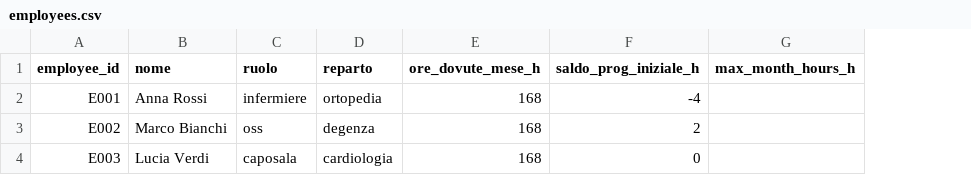
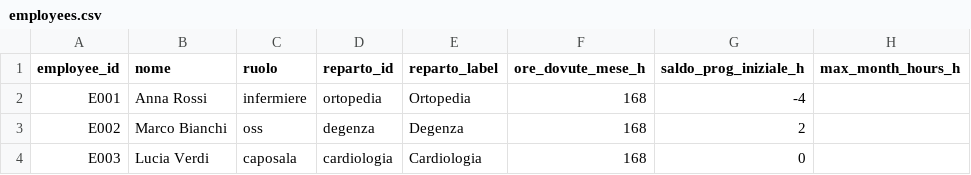
Before and after one commit to michelegrieco358/shiftSchedulingClinica, a CSV file: employees.csv, drawn as a sheet; only a part is shown; the diff names each change by its address in the sheet, - before the commit and + after, or states it on an @@ line.

```diff
--- a/employees.csv
+++ b/employees.csv
+column E (reparto_label), rows 2-4: Ortopedia | Degenza | Cardiologia
-D1: reparto
+D1: reparto_id
```
Also changed, not shown: coverage_groups.csv, coverage_roles.csv, 8 other files.
